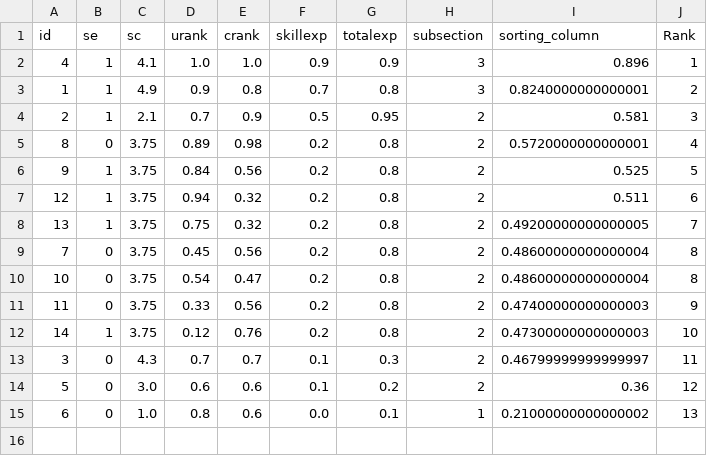
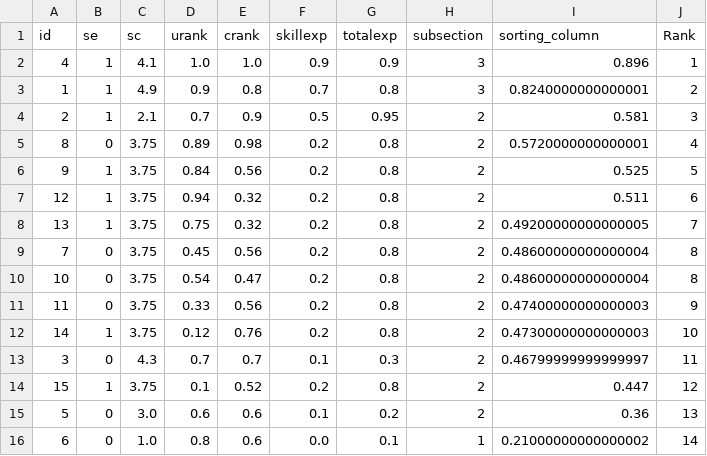
Before and after one commit to Keepingshtum/ats-resumeparse, a CSV file: app/after_rank.csv, drawn as a sheet.

```diff
--- a/app/after_rank.csv
+++ b/app/after_rank.csv
@@ -13,3 +13,4 @@ id,se,sc,urank,crank,skillexp,totalexp,subsection,sorting_column,Rank
 3,0,4.3,0.7,0.7,0.1,0.3,2,0.46799999999999997,11
-5,0,3.0,0.6,0.6,0.1,0.2,2,0.36,12
-6,0,1.0,0.8,0.6,0.0,0.1,1,0.21000000000000002,13
+15,1,3.75,0.1,0.52,0.2,0.8,2,0.447,12
+5,0,3.0,0.6,0.6,0.1,0.2,2,0.36,13
+6,0,1.0,0.8,0.6,0.0,0.1,1,0.21000000000000002,14
```
Also changed, not shown: app/rank.csv, 8 other files.
